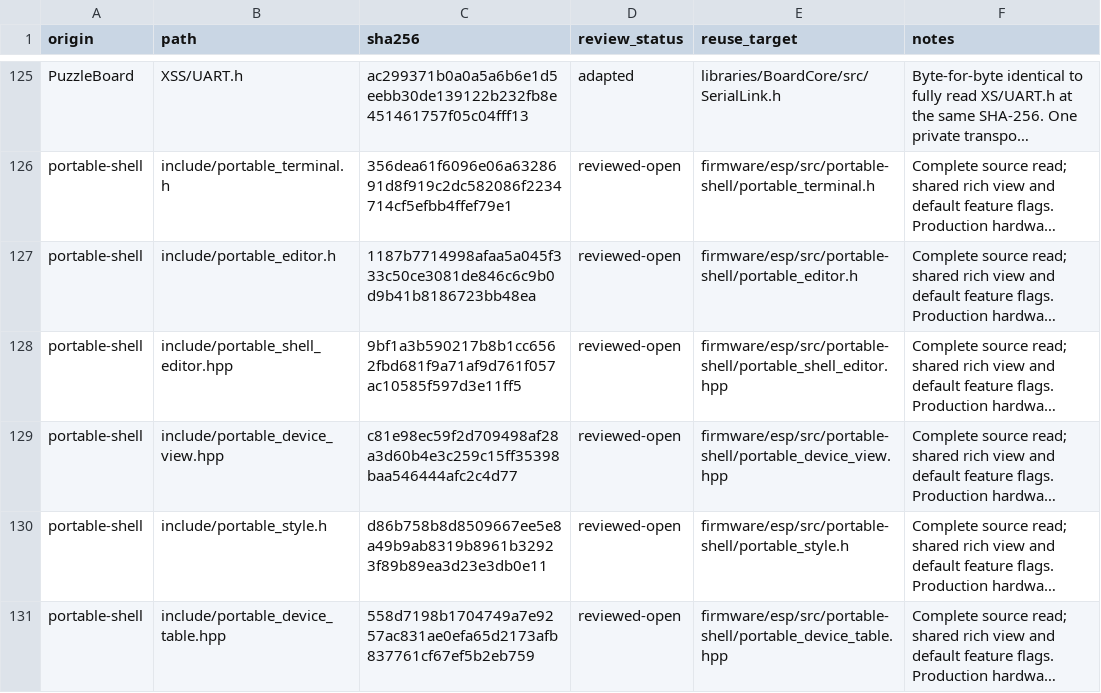
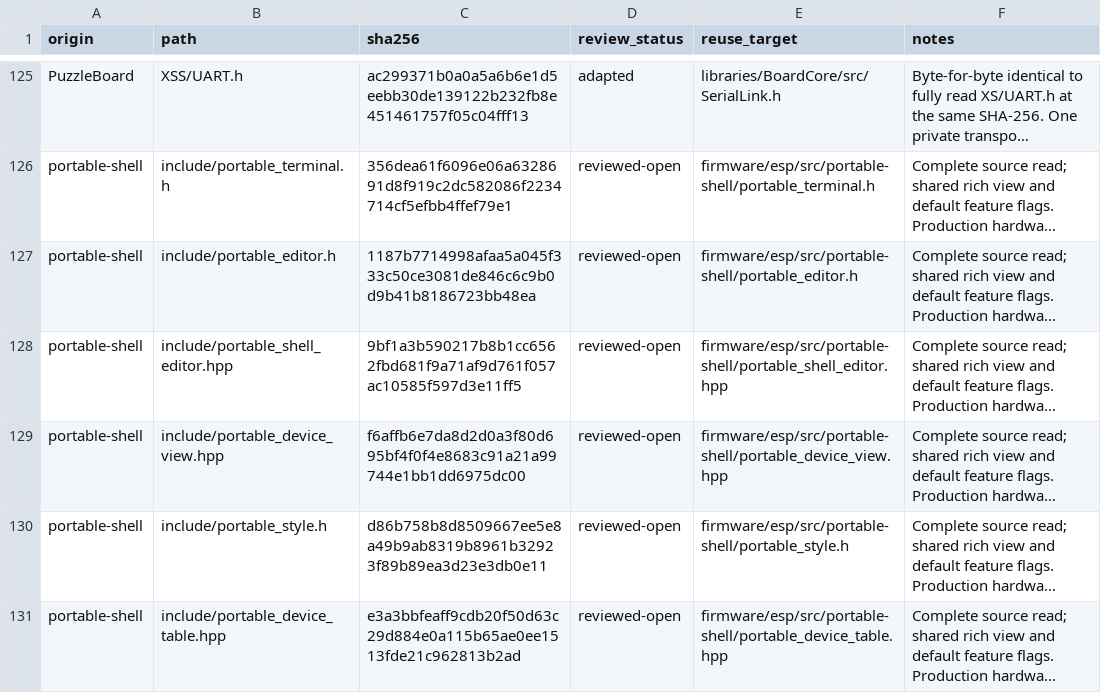
Before and after one commit to atomicdeploy/PakarController, a CSV file: docs/reuse-review-evidence.csv, drawn as a sheet; only a part is shown, gaps mark what is left out; long unchanged cells end in …; the diff names each change by its address in the sheet, - before the commit and + after, or states it on an @@ line.

```diff
--- a/docs/reuse-review-evidence.csv
+++ b/docs/reuse-review-evidence.csv
-C129 (sha256): c81e98ec59f2d709498af28a3d60b4e3c259c15ff35398baa546444afc2c4d77
+C129 (sha256): f6affb6e7da8d2d0a3f80d695bf4f0f4e8683c91a21a99744e1bb1dd6975dc00
-C131 (sha256): 558d7198b1704749a7e9257ac831ae0efa65d2173afb837761cf67ef5b2eb759
+C131 (sha256): e3a3bbfeaff9cdb20f50d63c29d884e0a115b65ae0ee1513fde21c962813b2ad
```
Also changed, not shown: 12 other files.
